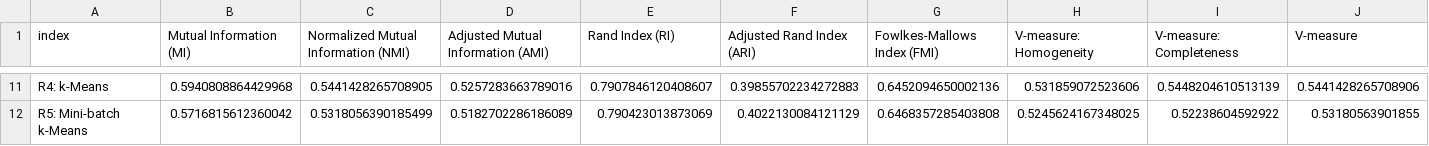
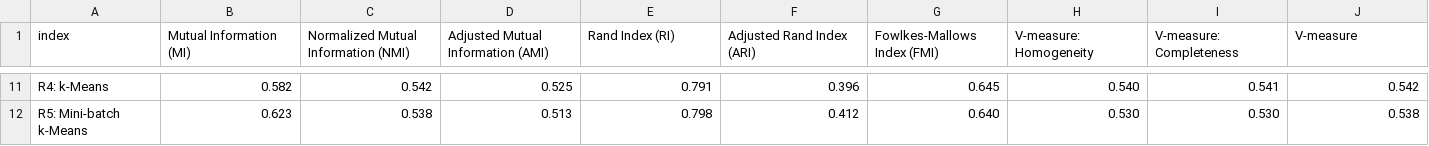
Before and after one commit to IvanReznikov/bk_clustering, a CSV file: results/median_aggregated_results.csv, drawn as a sheet; only a part is shown, gaps mark what is left out; the diff covers the shown part only; the diff names each change by its address in the sheet, - before the commit and + after, or states it on an @@ line.

Commit message:
updating results

```diff
--- a/results/median_aggregated_results.csv
+++ b/results/median_aggregated_results.csv
-B11 (Mutual Information (MI)): 0.5940808864429968
+B11 (Mutual Information (MI)): 0.582
-C11: 0.5441428265708905
+C11: 0.542
-D11: 0.5257283663789016
+D11: 0.525
-E11 (Rand Index (RI)): 0.7907846120408607
+E11 (Rand Index (RI)): 0.791
-F11 (Adjusted Rand Index (ARI)): 0.39855702234272883
+F11 (Adjusted Rand Index (ARI)): 0.396
-G11 (Fowlkes-Mallows Index (FMI)): 0.6452094650002136
+G11 (Fowlkes-Mallows Index (FMI)): 0.645
-H11 (V-measure: Homogeneity): 0.531859072523606
+H11 (V-measure: Homogeneity): 0.540
-I11 (V-measure: Completeness): 0.5448204610513139
+I11 (V-measure: Completeness): 0.541
-J11 (V-measure): 0.5441428265708906
+J11 (V-measure): 0.542
-B12 (Mutual Information (MI)): 0.5716815612360042
+B12 (Mutual Information (MI)): 0.623
-C12: 0.5318056390185499
+C12: 0.538
-D12: 0.5182702286186089
+D12: 0.513
-E12 (Rand Index (RI)): 0.790423013873069
+E12 (Rand Index (RI)): 0.798
-F12 (Adjusted Rand Index (ARI)): 0.4022130084121129
+F12 (Adjusted Rand Index (ARI)): 0.412
-G12 (Fowlkes-Mallows Index (FMI)): 0.6468357285403808
+G12 (Fowlkes-Mallows Index (FMI)): 0.640
-H12 (V-measure: Homogeneity): 0.5245624167348025
+H12 (V-measure: Homogeneity): 0.530
-I12 (V-measure: Completeness): 0.52238604592922
+I12 (V-measure: Completeness): 0.530
-J12 (V-measure): 0.53180563901855
+J12 (V-measure): 0.538
```
Also changed, not shown: 81 edited cells elsewhere in this file, 18 other files.
